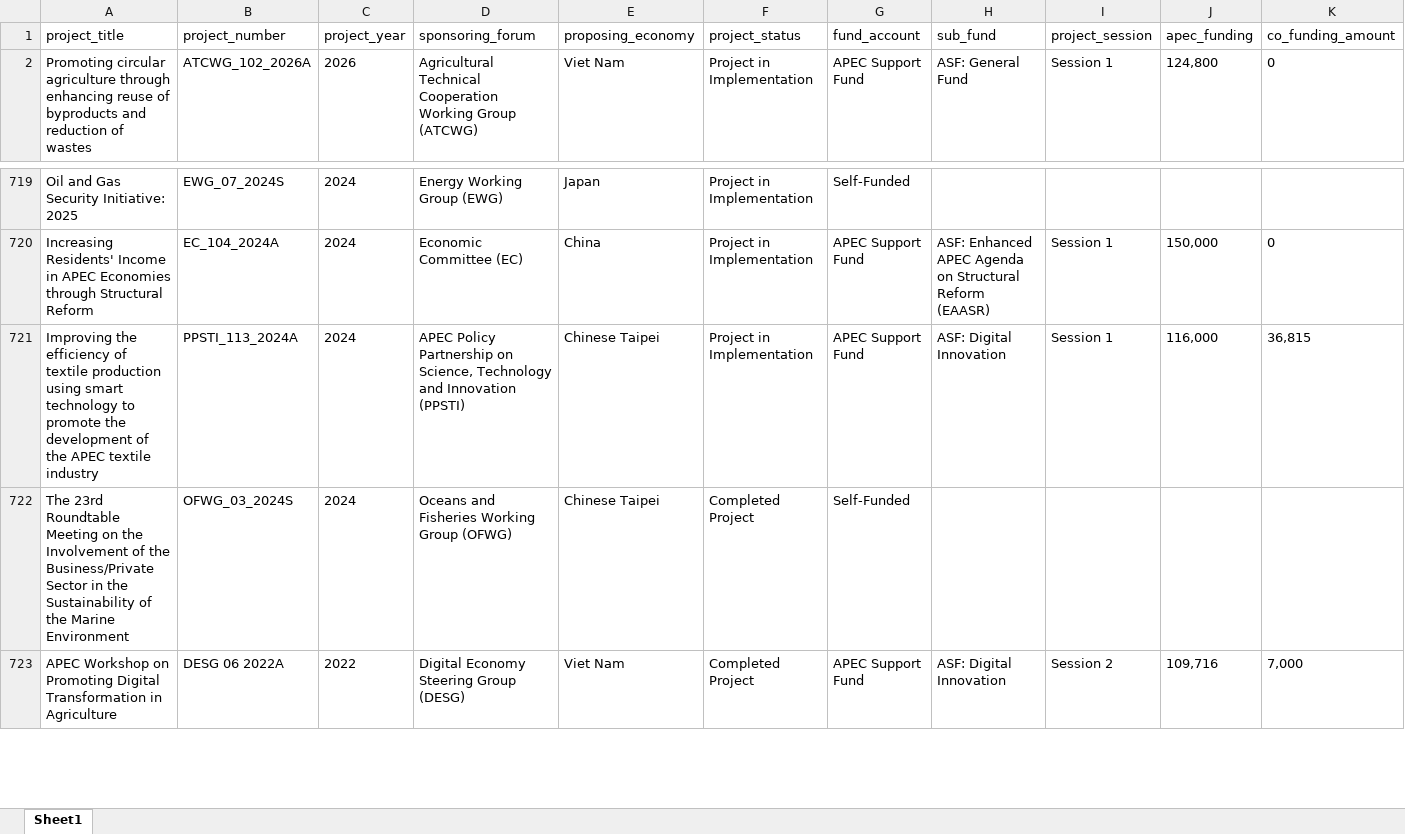
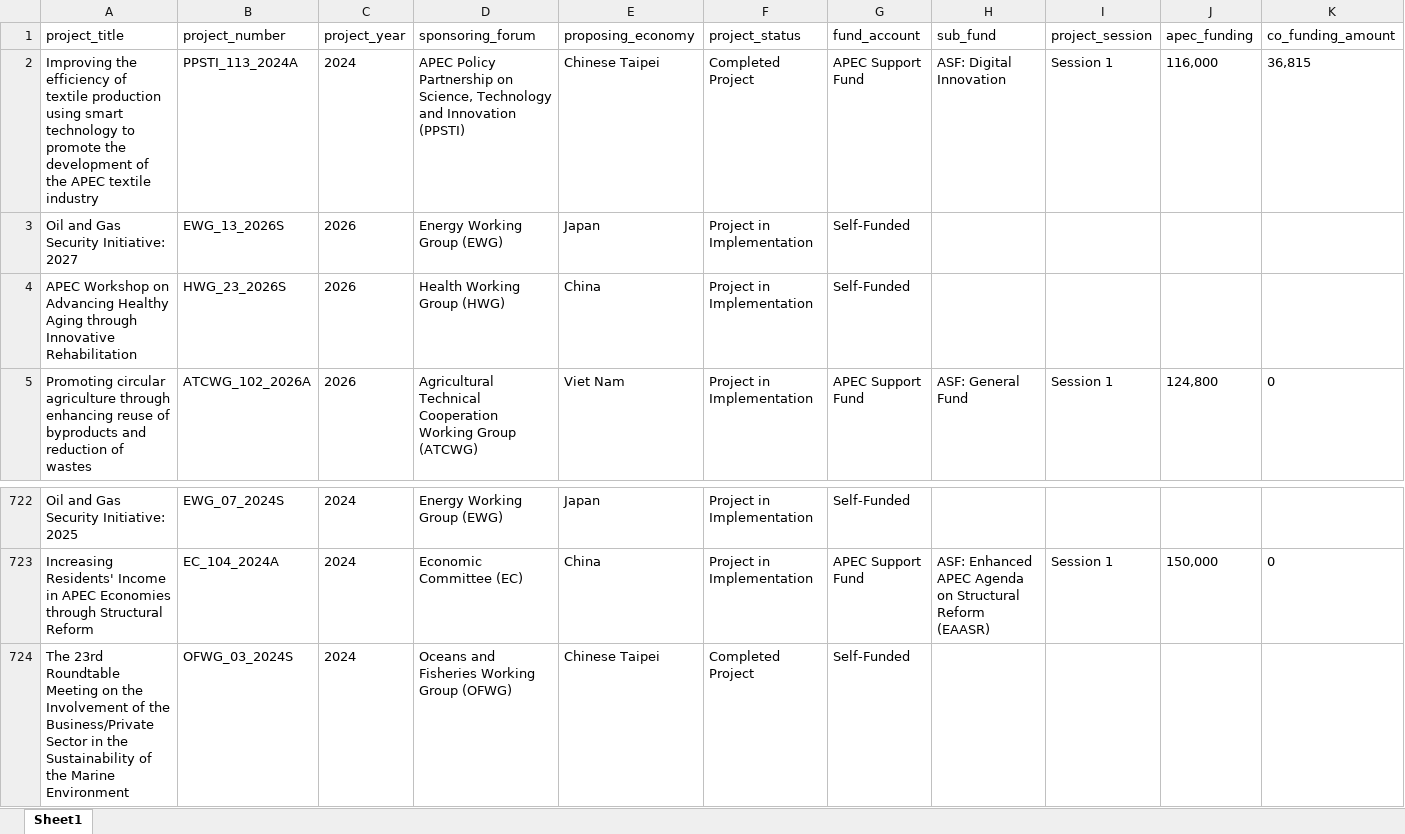
Before and after one commit to lfacostaz/dashboard-apec-projects, an Excel workbook: dashboard/apec_approved_projects.xlsx, sheet Sheet1, drawn as a sheet; only a part is shown, gaps mark what is left out; the shorter side is filled out with more unchanged rows; values as stored, in another font and other column widths than the file's, no borders; removed rows and columns are numbered as before the commit, all else as after; rows hold the shown columns only; the diff names each change by its address in the sheet, - before the commit and + after, or states it on an @@ line.

```diff
--- a/dashboard/apec_approved_projects.xlsx (sheet Sheet1)
+++ b/dashboard/apec_approved_projects.xlsx (sheet Sheet1)
+row 2: Improving the efficiency of textile production using smart technology to promote the development of the APEC textile industry | PPSTI_113_2024A | 2024 | APEC Policy Partnership on Science, Technology and Innovation (PPSTI) | Chinese Taipei | Completed Project | APEC Support Fund | ASF: Digital Innovation | Session 1 | 116,000 | 36,815
+row 3: Oil and Gas Security Initiative: 2027 | EWG_13_2026S | 2026 | Energy Working Group (EWG) | Japan | Project in Implementation | Self-Funded
+row 4: APEC Workshop on Advancing Healthy Aging through Innovative Rehabilitation | HWG_23_2026S | 2026 | Health Working Group (HWG) | China | Project in Implementation | Self-Funded
-row 721: Improving the efficiency of textile production using smart technology to promote the development of the APEC textile industry | PPSTI_113_2024A | 2024 | APEC Policy Partnership on Science, Technology and Innovation (PPSTI) | Chinese Taipei | Project in Implementation | APEC Support Fund | ASF: Digital Innovation | Session 1 | 116,000 | 36,815
```
Also changed, not shown: data/apec_approved_projects.xlsx, 2 other files.
